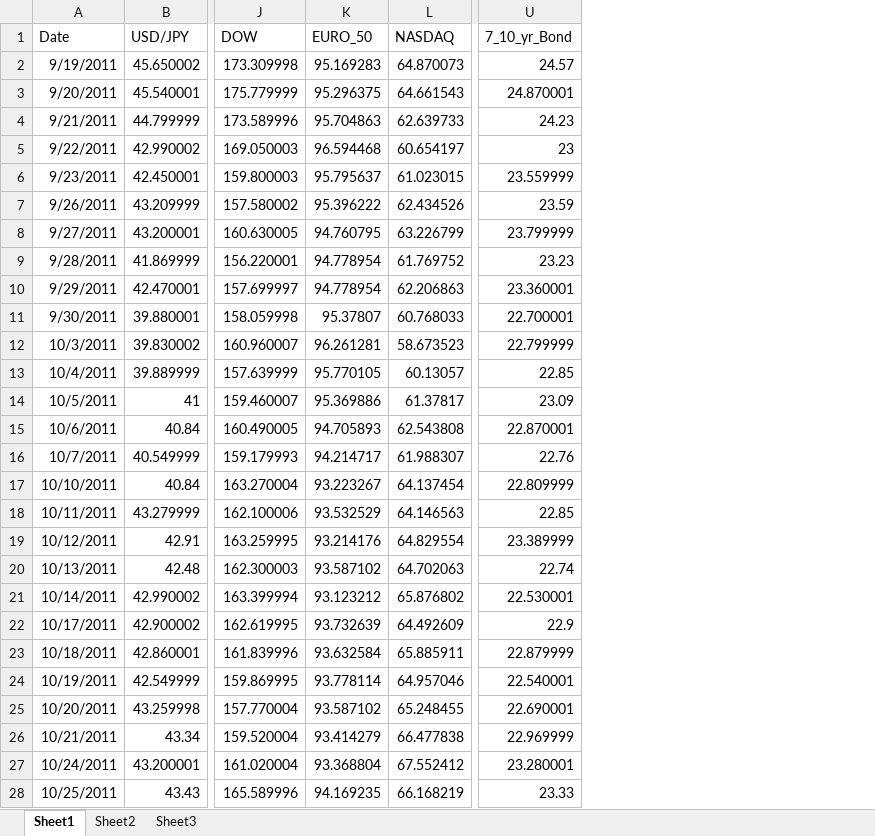
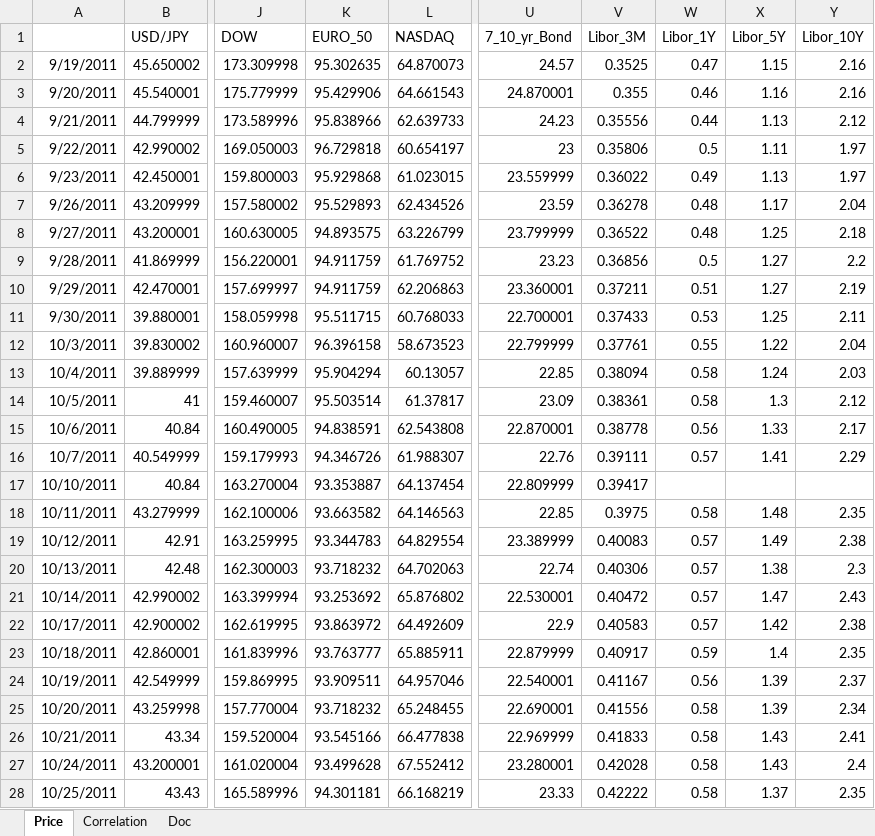
Before and after one commit to Karagul/JPM_across_asset_correlation, an Excel workbook: result.xlsx, sheet Price, drawn as a sheet; only a part is shown, gaps mark what is left out; values as stored, in another font and other column widths than the file's, no borders; the diff covers the shown part only; the diff names each change by its address in the sheet, - before the commit and + after, or states it on an @@ line.

```diff
--- a/result.xlsx (sheet Price)
+++ b/result.xlsx (sheet Price)
-sheet tab: Sheet1
+sheet tab: Price
-sheet tab: Sheet2
+sheet tab: Correlation
-sheet tab: Sheet3
+sheet tab: Doc
+column V (Libor_3M), rows 2-28: 0.3525 | 0.355 | 0.35556 | 0.35806 | 0.36022 | 0.36278 | 0.36522 | 0.36856 | 0.37211 | 0.37433 | 0.37761 | 0.38094 | 0.38361 | 0.38778 | 0.39111 | 0.39417 | 0.3975 | 0.40083 | 0.40306 | 0.40472 | 0.40583 | 0.40917 | 0.41167 | 0.41556 | 0.41833 | 0.42028 | 0.42222
+column W (Libor_1Y), rows 2-28: 0.47 | 0.46 | 0.44 | 0.5 | 0.49 | 0.48 | 0.48 | 0.5 | 0.51 | 0.53 | 0.55 | 0.58 | 0.58 | 0.56 | 0.57 |  | 0.58 | 0.57 | 0.57 | 0.57 | 0.57 | 0.59 | 0.56 | 0.58 | 0.58 | 0.58 | 0.58
+column X (Libor_5Y), rows 2-28: 1.15 | 1.16 | 1.13 | 1.11 | 1.13 | 1.17 | 1.25 | 1.27 | 1.27 | 1.25 | 1.22 | 1.24 | 1.3 | 1.33 | 1.41 |  | 1.48 | 1.49 | 1.38 | 1.47 | 1.42 | 1.4 | 1.39 | 1.39 | 1.43 | 1.43 | 1.37
+column Y (Libor_10Y), rows 2-28: 2.16 | 2.16 | 2.12 | 1.97 | 1.97 | 2.04 | 2.18 | 2.2 | 2.19 | 2.11 | 2.04 | 2.03 | 2.12 | 2.17 | 2.29 |  | 2.35 | 2.38 | 2.3 | 2.43 | 2.38 | 2.35 | 2.37 | 2.34 | 2.41 | 2.4 | 2.35
-A1: Date
+A1: (empty)
-K2 (EURO_50): 95.169283
+K2 (EURO_50): 95.302635
-K3 (EURO_50): 95.296375
+K3 (EURO_50): 95.429906
-K4 (EURO_50): 95.704863
+K4 (EURO_50): 95.838966
-K5 (EURO_50): 96.594468
+K5 (EURO_50): 96.729818
-K6 (EURO_50): 95.795637
+K6 (EURO_50): 95.929868
-K7 (EURO_50): 95.396222
+K7 (EURO_50): 95.529893
-K8 (EURO_50): 94.760795
+K8 (EURO_50): 94.893575
-K9:K10 (EURO_50): 94.778954
+K9:K10 (EURO_50): 94.911759
-K11 (EURO_50): 95.37807
+K11 (EURO_50): 95.511715
-K12 (EURO_50): 96.261281
+K12 (EURO_50): 96.396158
-K13 (EURO_50): 95.770105
+K13 (EURO_50): 95.904294
-K14 (EURO_50): 95.369886
+K14 (EURO_50): 95.503514
-K15 (EURO_50): 94.705893
+K15 (EURO_50): 94.838591
-K16 (EURO_50): 94.214717
+K16 (EURO_50): 94.346726
-K17 (EURO_50): 93.223267
+K17 (EURO_50): 93.353887
-K18 (EURO_50): 93.532529
+K18 (EURO_50): 93.663582
-K19 (EURO_50): 93.214176
+K19 (EURO_50): 93.344783
-K20 (EURO_50): 93.587102
+K20 (EURO_50): 93.718232
-K21 (EURO_50): 93.123212
+K21 (EURO_50): 93.253692
-K22 (EURO_50): 93.732639
+K22 (EURO_50): 93.863972
-K23 (EURO_50): 93.632584
+K23 (EURO_50): 93.763777
-K24 (EURO_50): 93.778114
+K24 (EURO_50): 93.909511
-K25 (EURO_50): 93.587102
+K25 (EURO_50): 93.718232
-K26 (EURO_50): 93.414279
+K26 (EURO_50): 93.545166
-K27 (EURO_50): 93.368804
+K27 (EURO_50): 93.499628
-K28 (EURO_50): 94.169235
+K28 (EURO_50): 94.301181
```
Also changed, not shown: 48 added rows and 1262 edited cells elsewhere in this sheet, sheet Correlation, sheet Doc, 1 other file.
